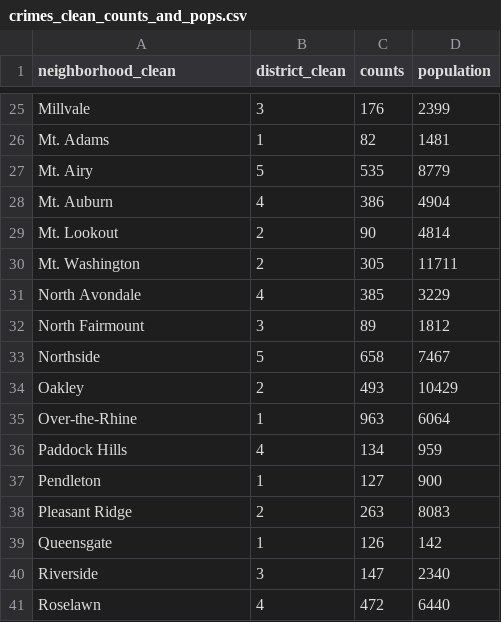
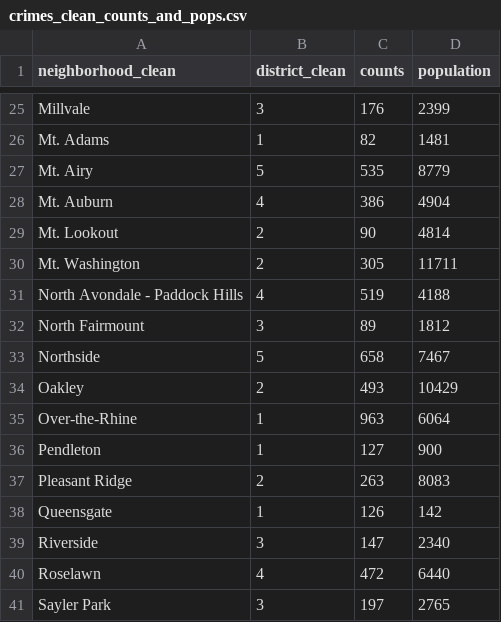
Before and after one commit to mattpolicastro/BANA-8083-Capstone, a CSV file: data/crimes_clean_counts_and_pops.csv, drawn as a sheet; only a part is shown, gaps mark what is left out; the shorter side is filled out with more unchanged rows.

Commit message:
Combined North Avondale and Paddock Hills data
The shapefiles sourced from CAGIS combined the neighborhoods and
some research suggests it to be a legal change. Perhaps not ideal,
but it shouldn't violate any assumptions of the basic methods.

```diff
--- a/data/crimes_clean_counts_and_pops.csv
+++ b/data/crimes_clean_counts_and_pops.csv
@@ -30,3 +30,3 @@ Mt. Lookout,2,90,4814
 Mt. Washington,2,305,11711
-North Avondale,4,385,3229
+North Avondale - Paddock Hills,4,519,4188
 North Fairmount,3,89,1812
@@ -35,3 +35,2 @@ Oakley,2,493,10429
 Over-the-Rhine,1,963,6064
-Paddock Hills,4,134,959
 Pendleton,1,127,900
```
Also changed, not shown: 2 other files.
